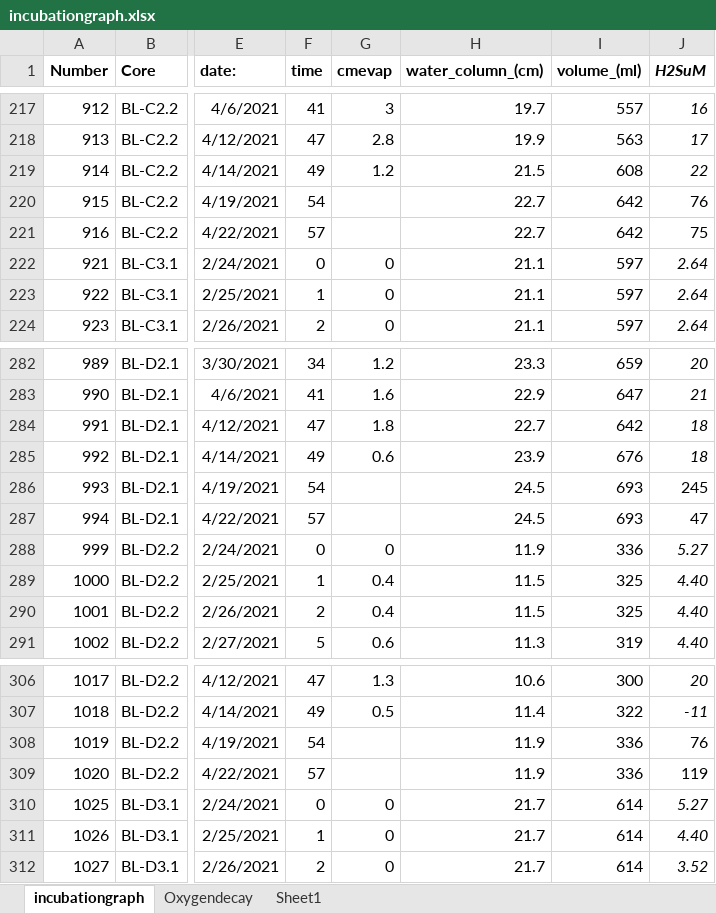
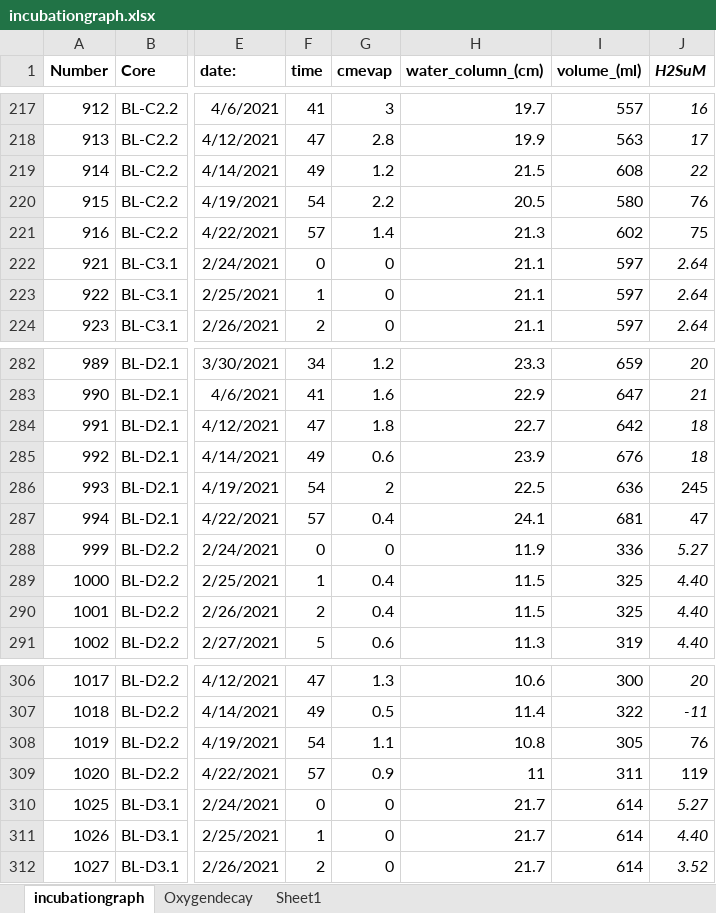
Before and after one commit to harmvankup/Master_Thesis, an Excel workbook: index/data/incubationgraph.xlsx, sheet incubationgraph, drawn as a sheet; only a part is shown, gaps mark what is left out; values as stored, in another font and other column widths than the file's, no borders; the diff covers the shown part only; the diff names each change by its address in the sheet, - before the commit and + after, or states it on an @@ line.

```diff
--- a/index/data/incubationgraph.xlsx (sheet incubationgraph)
+++ b/index/data/incubationgraph.xlsx (sheet incubationgraph)
-G220 (cmevap): (empty)
+G220 (cmevap): 2.2
-H220 (water_column_(cm)): 22.7
+H220 (water_column_(cm)): 20.5
-I220 (volume_(ml)): 642
+I220 (volume_(ml)): 580
-G221 (cmevap): (empty)
+G221 (cmevap): 1.4
-H221 (water_column_(cm)): 22.7
+H221 (water_column_(cm)): 21.3
-I221 (volume_(ml)): 642
+I221 (volume_(ml)): 602
-G286 (cmevap): (empty)
+G286 (cmevap): 2
-H286 (water_column_(cm)): 24.5
+H286 (water_column_(cm)): 22.5
-I286 (volume_(ml)): 693
+I286 (volume_(ml)): 636
-G287 (cmevap): (empty)
+G287 (cmevap): 0.4
-H287 (water_column_(cm)): 24.5
+H287 (water_column_(cm)): 24.1
-I287 (volume_(ml)): 693
+I287 (volume_(ml)): 681
-G308 (cmevap): (empty)
+G308 (cmevap): 1.1
-H308 (water_column_(cm)): 11.9
+H308 (water_column_(cm)): 10.8
-I308 (volume_(ml)): 336
+I308 (volume_(ml)): 305
-G309 (cmevap): (empty)
+G309 (cmevap): 0.9
-H309 (water_column_(cm)): 11.9
+H309 (water_column_(cm)): 11
-I309 (volume_(ml)): 336
+I309 (volume_(ml)): 311
```
Also changed, not shown: 30 edited cells elsewhere in this sheet, 3 other files.
